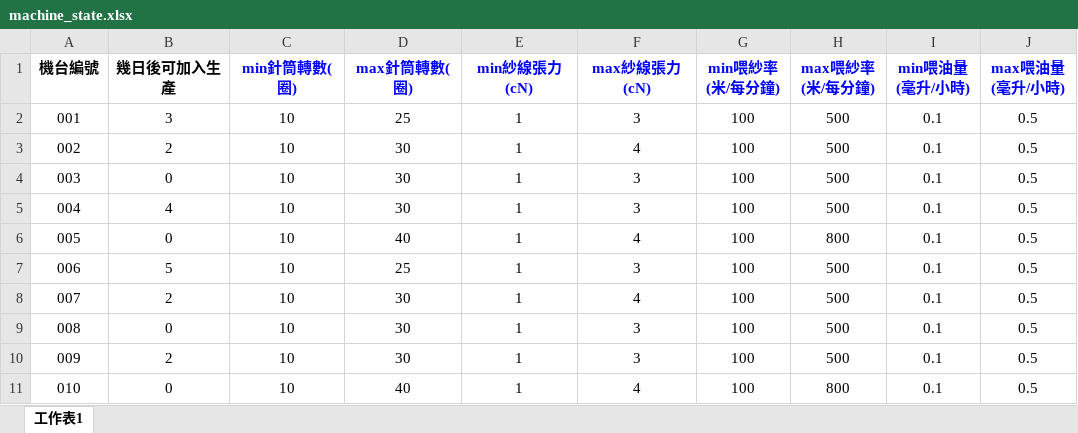
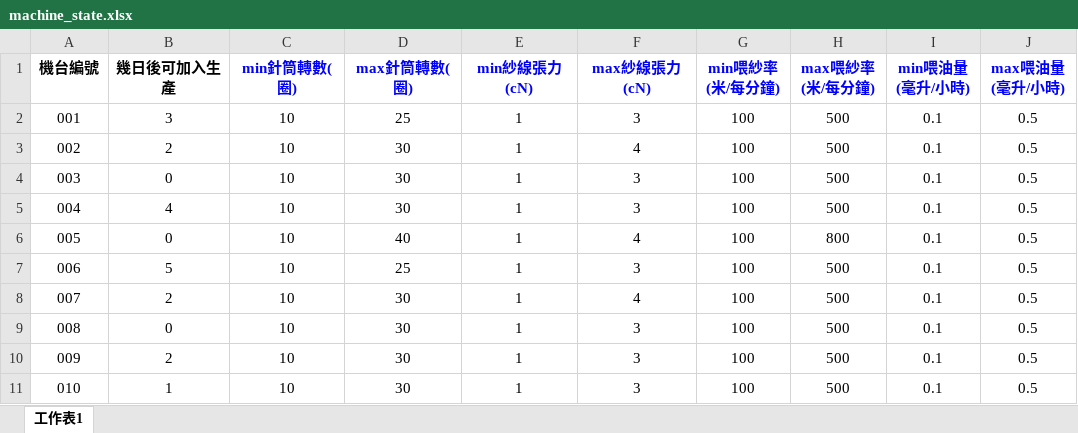
Before and after one commit to junhao0102/textile-schedule, an Excel workbook: sample/machine_state.xlsx, sheet 工作表1, drawn as a sheet; values as stored, in another font and other column widths than the file's, no borders; the diff names each change by its address in the sheet, - before the commit and + after, or states it on an @@ line.

```diff
--- a/sample/machine_state.xlsx (sheet 工作表1)
+++ b/sample/machine_state.xlsx (sheet 工作表1)
-B11 (幾日後可加入生產): 0
+B11 (幾日後可加入生產): 1
-D11 (max針筒轉數(圈)): 40
+D11 (max針筒轉數(圈)): 30
-F11 (max紗線張力(cN)): 4
+F11 (max紗線張力(cN)): 3
-H11 (max喂紗率 (米/每分鐘)): 800
+H11 (max喂紗率 (米/每分鐘)): 500
```
Also changed, not shown: sample/order_data.xlsx, 2 other files.
